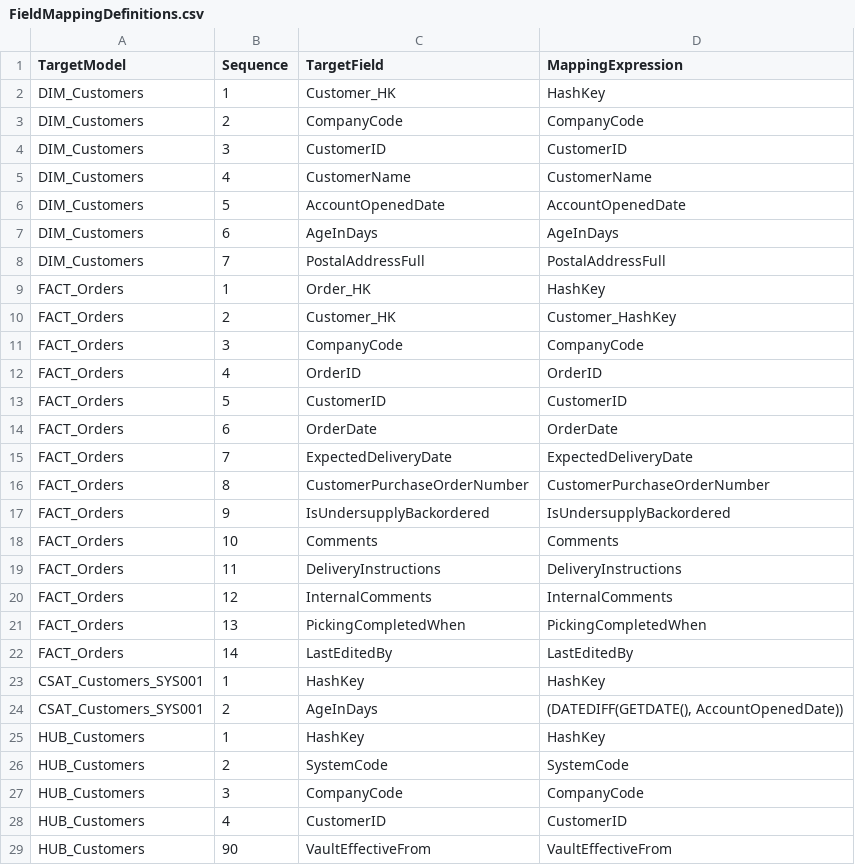
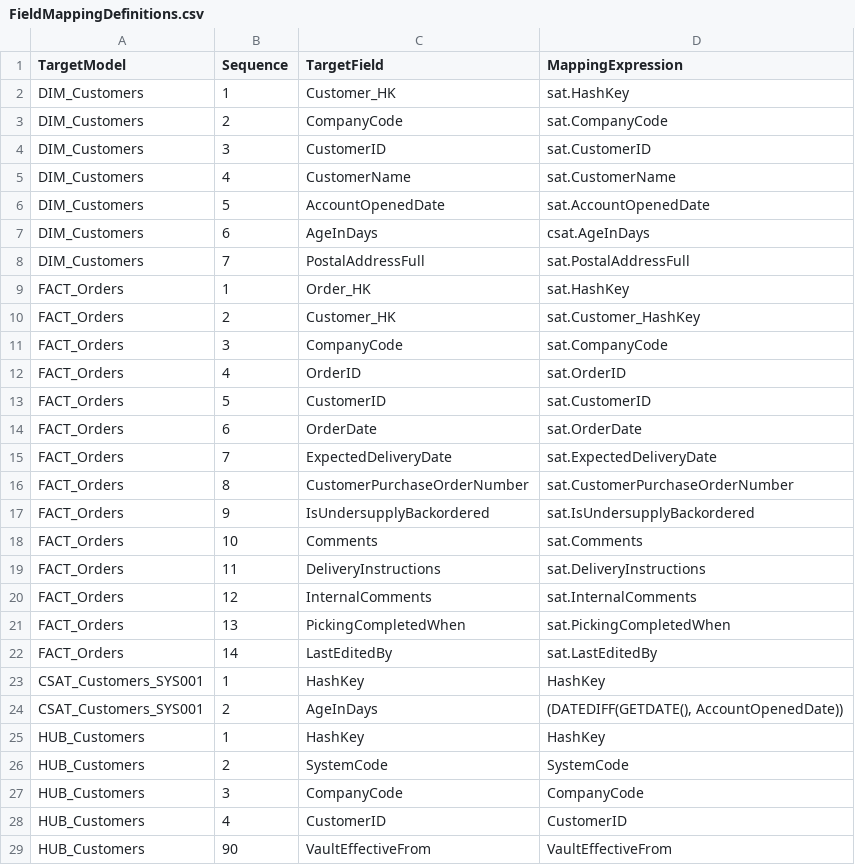
Before and after one commit to kkhan-5ytechnology/DBT_Multicloud_PoC, a CSV file: seeds/system/FieldMappingDefinitions.csv, drawn as a sheet; only a part is shown.

```diff
--- a/seeds/system/FieldMappingDefinitions.csv
+++ b/seeds/system/FieldMappingDefinitions.csv
@@ -1,23 +1,23 @@
 TargetModel,Sequence,TargetField,MappingExpression
-DIM_Customers,1,Customer_HK,HashKey
-DIM_Customers,2,CompanyCode,CompanyCode
-DIM_Customers,3,CustomerID,CustomerID
-DIM_Customers,4,CustomerName,CustomerName
-DIM_Customers,5,AccountOpenedDate,AccountOpenedDate
-DIM_Customers,6,AgeInDays,AgeInDays
-DIM_Customers,7,PostalAddressFull,PostalAddressFull
-FACT_Orders,1,Order_HK,HashKey
-FACT_Orders,2,Customer_HK,Customer_HashKey
-FACT_Orders,3,CompanyCode,CompanyCode
-FACT_Orders,4,OrderID,OrderID
-FACT_Orders,5,CustomerID,CustomerID
-FACT_Orders,6,OrderDate,OrderDate
-FACT_Orders,7,ExpectedDeliveryDate,ExpectedDeliveryDate
-FACT_Orders,8,CustomerPurchaseOrderNumber,CustomerPurchaseOrderNumber
-FACT_Orders,9,IsUndersupplyBackordered,IsUndersupplyBackordered
-FACT_Orders,10,Comments,Comments
-FACT_Orders,11,DeliveryInstructions,DeliveryInstructions
-FACT_Orders,12,InternalComments,InternalComments
-FACT_Orders,13,PickingCompletedWhen,PickingCompletedWhen
-FACT_Orders,14,LastEditedBy,LastEditedBy
+DIM_Customers,1,Customer_HK,sat.HashKey
+DIM_Customers,2,CompanyCode,sat.CompanyCode
+DIM_Customers,3,CustomerID,sat.CustomerID
+DIM_Customers,4,CustomerName,sat.CustomerName
+DIM_Customers,5,AccountOpenedDate,sat.AccountOpenedDate
+DIM_Customers,6,AgeInDays,csat.AgeInDays
+DIM_Customers,7,PostalAddressFull,sat.PostalAddressFull
+FACT_Orders,1,Order_HK,sat.HashKey
+FACT_Orders,2,Customer_HK,sat.Customer_HashKey
+FACT_Orders,3,CompanyCode,sat.CompanyCode
+FACT_Orders,4,OrderID,sat.OrderID
+FACT_Orders,5,CustomerID,sat.CustomerID
+FACT_Orders,6,OrderDate,sat.OrderDate
+FACT_Orders,7,ExpectedDeliveryDate,sat.ExpectedDeliveryDate
+FACT_Orders,8,CustomerPurchaseOrderNumber,sat.CustomerPurchaseOrderNumber
+FACT_Orders,9,IsUndersupplyBackordered,sat.IsUndersupplyBackordered
+FACT_Orders,10,Comments,sat.Comments
+FACT_Orders,11,DeliveryInstructions,sat.DeliveryInstructions
+FACT_Orders,12,InternalComments,sat.InternalComments
+FACT_Orders,13,PickingCompletedWhen,sat.PickingCompletedWhen
+FACT_Orders,14,LastEditedBy,sat.LastEditedBy
 CSAT_Customers_SYS001,1,HashKey, HashKey
```
Also changed, not shown: 13 other files.
